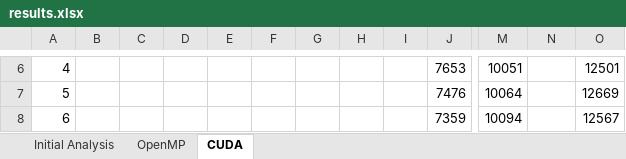
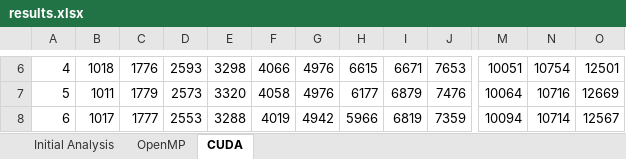
Before and after one commit to AdamBlane/Cps, an Excel workbook: coursework 2/code/results.xlsx, sheet CUDA, drawn as a sheet; only a part is shown, gaps mark what is left out; values as stored, in another font and other column widths than the file's, no borders; charts and pictures not drawn; the diff covers the shown part only; the diff names each change by its address in the sheet, - before the commit and + after, or states it on an @@ line.

```diff
--- a/coursework 2/code/results.xlsx (sheet CUDA)
+++ b/coursework 2/code/results.xlsx (sheet CUDA)
-B6: (empty)
+B6: 1018
-C6: (empty)
+C6: 1776
-D6: (empty)
+D6: 2593
-E6: (empty)
+E6: 3298
-F6: (empty)
+F6: 4066
-G6:G7: (empty)
+G6:G7: 4976
-H6: (empty)
+H6: 6615
-I6: (empty)
+I6: 6671
-N6: (empty)
+N6: 10754
-B7: (empty)
+B7: 1011
-C7: (empty)
+C7: 1779
-D7: (empty)
+D7: 2573
-E7: (empty)
+E7: 3320
-F7: (empty)
+F7: 4058
-H7: (empty)
+H7: 6177
-I7: (empty)
+I7: 6879
-N7: (empty)
+N7: 10716
-B8: (empty)
+B8: 1017
-C8: (empty)
+C8: 1777
-D8: (empty)
+D8: 2553
-E8: (empty)
+E8: 3288
-F8: (empty)
+F8: 4019
-G8: (empty)
+G8: 4942
-H8: (empty)
+H8: 5966
-I8: (empty)
+I8: 6819
-N8: (empty)
+N8: 10714
```
Also changed, not shown: 2 added rows, 1 removed row, 72 edited cells and cell formats elsewhere in this sheet, sheet Initial Analysis, charts or pictures, 27 other files.
